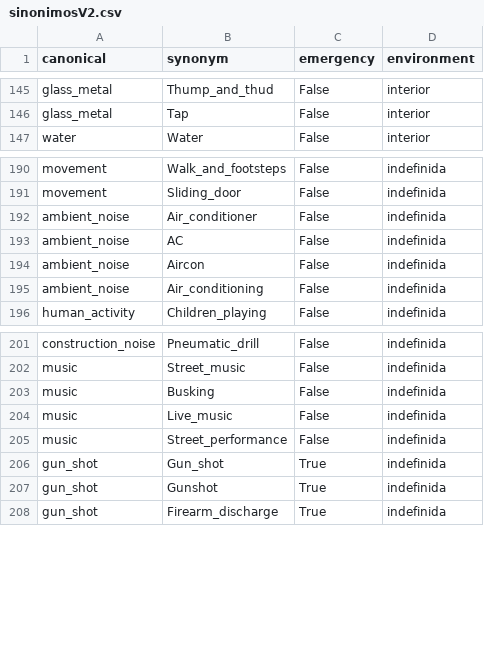
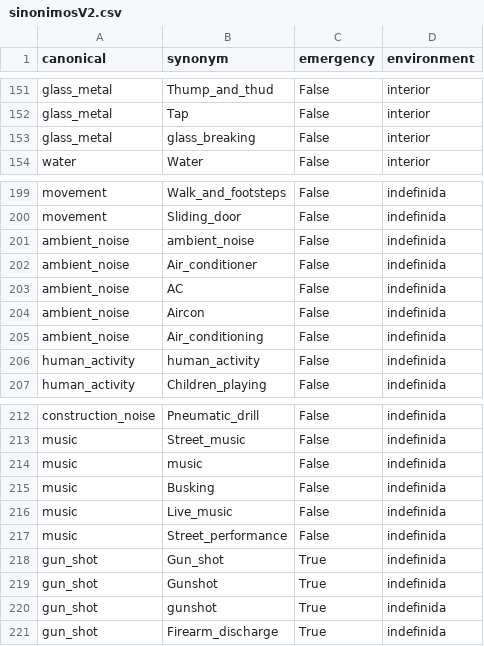
Before and after one commit to andrupax94/proyecto4geeks, a CSV file: src/data/build/sinonimosV2.csv, drawn as a sheet; only a part is shown, gaps mark what is left out; the diff covers the shown part only; the diff names each change by its address in the sheet, - before the commit and + after, or states it on an @@ line.

```diff
--- a/src/data/build/sinonimosV2.csv
+++ b/src/data/build/sinonimosV2.csv
+row 153: glass_metal | glass_breaking | False | interior
+row 201: ambient_noise | ambient_noise | False | indefinida
+row 206: human_activity | human_activity | False | indefinida
+row 214: music | music | False | indefinida
+row 220: gun_shot | gunshot | True | indefinida
```
Also changed, not shown: 8 added rows and 3 edited cells elsewhere in this file, 7 other files.
